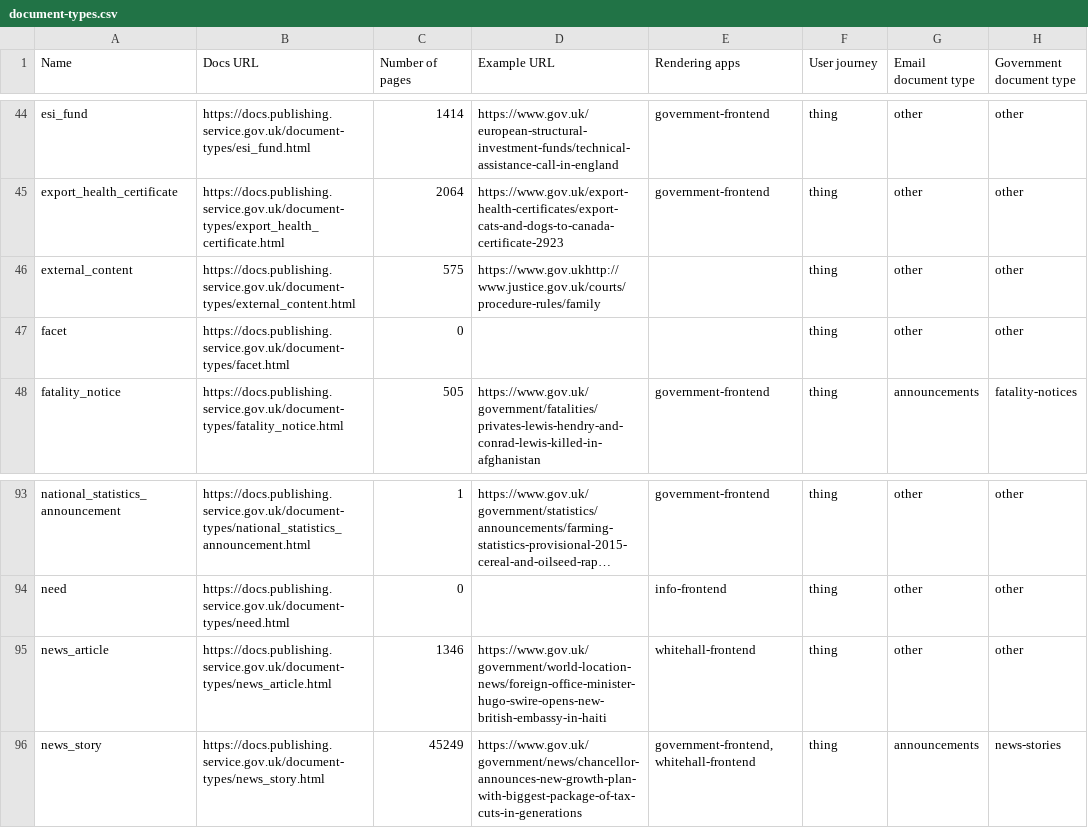
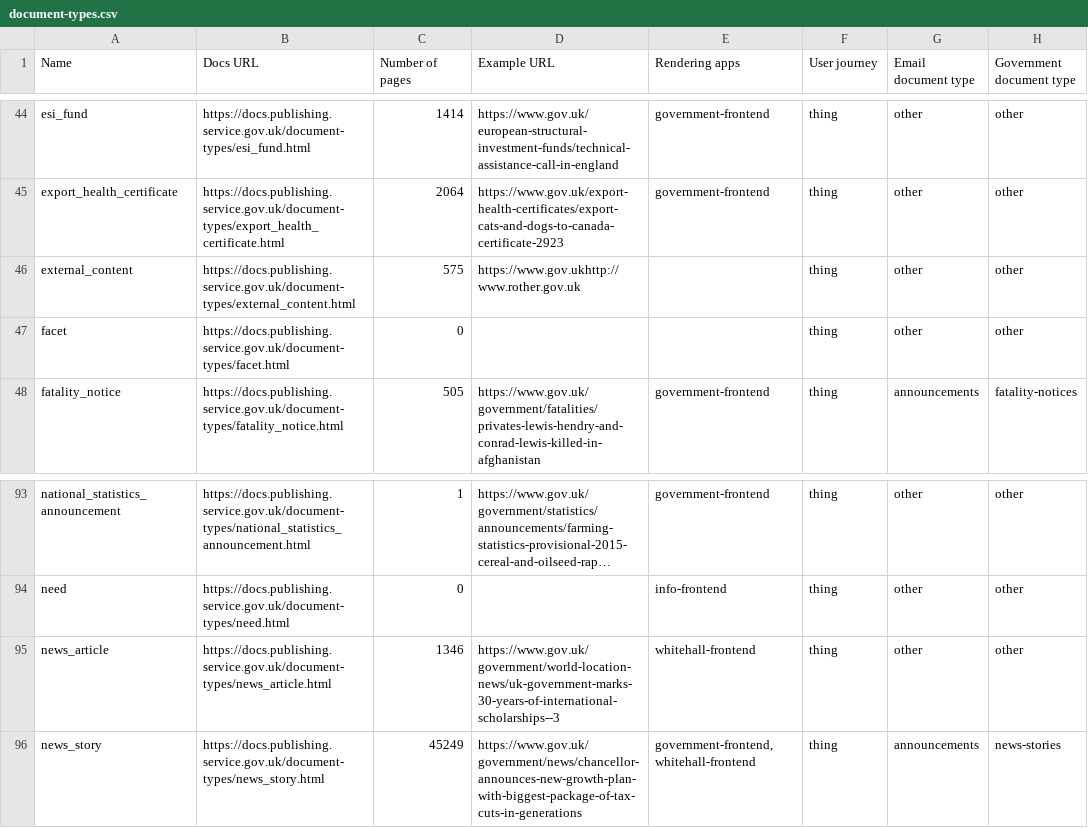
Before and after one commit to alphagov/govuk-developer-docs, a CSV file: document-types.csv, drawn as a sheet; only a part is shown, gaps mark what is left out; long unchanged cells end in …; the diff names each change by its address in the sheet, - before the commit and + after, or states it on an @@ line.

```diff
--- a/document-types.csv
+++ b/document-types.csv
-D46 (Example URL): https://www.gov.ukhttp://www.justice.gov.uk/courts/procedure-rules/family
+D46 (Example URL): https://www.gov.ukhttp://www.rother.gov.uk
-D95 (Example URL): https://www.gov.uk/government/world-location-news/foreign-office-minister-hugo-swire-opens-new-british-embassy-in-haiti
+D95 (Example URL): https://www.gov.uk/government/world-location-news/uk-government-marks-30-years-of-international-scholarships--3
```
Also changed, not shown: 6 other files.
